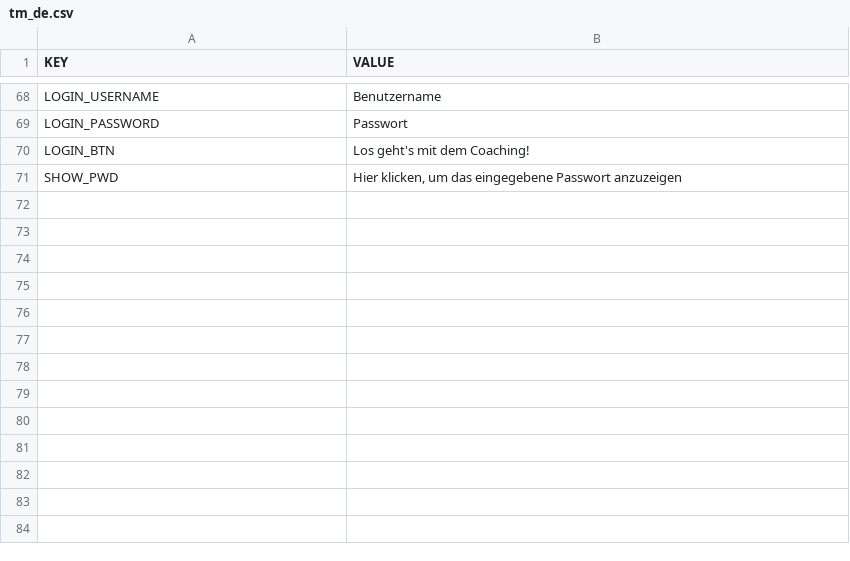
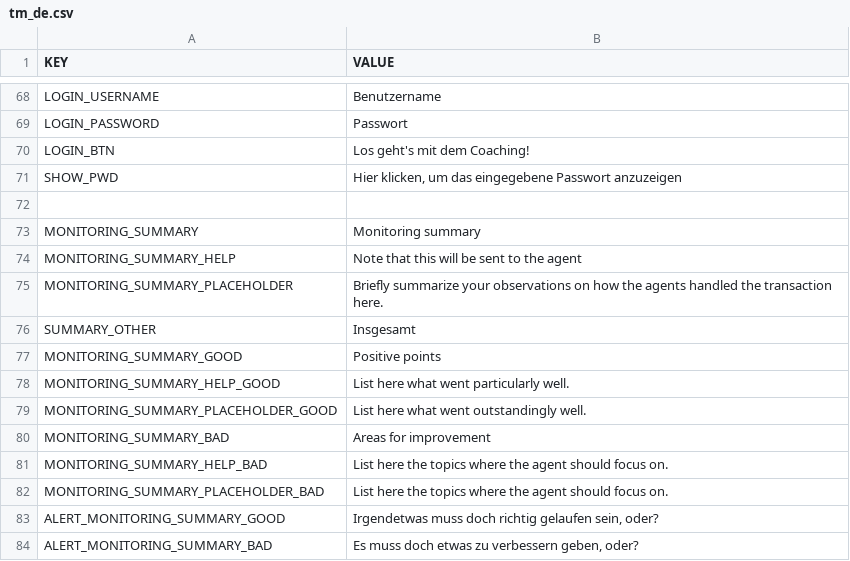
Before and after one commit to gamahachaa/TransactionMonitoring, a CSV file: assets/locales/de-DE/tm_de.csv, drawn as a sheet; only a part is shown, gaps mark what is left out.

```diff
--- a/assets/locales/de-DE/tm_de.csv
+++ b/assets/locales/de-DE/tm_de.csv
@@ -71 +71,14 @@ LOGIN_BTN;Los geht's mit dem Coaching!
 SHOW_PWD;Hier klicken, um das eingegebene Passwort anzuzeigen
+;
+MONITORING_SUMMARY;Monitoring summary
+MONITORING_SUMMARY_HELP;Note that this will be sent to the agent
+MONITORING_SUMMARY_PLACEHOLDER;Briefly summarize your observations on how the agents handled the transaction here.
+SUMMARY_OTHER;Insgesamt
+MONITORING_SUMMARY_GOOD;Positive points
+MONITORING_SUMMARY_HELP_GOOD; List here what went particularly well.
+MONITORING_SUMMARY_PLACEHOLDER_GOOD; List here what went outstandingly well.
+MONITORING_SUMMARY_BAD;Areas for improvement
+MONITORING_SUMMARY_HELP_BAD; List here the topics where the agent should focus on.
+MONITORING_SUMMARY_PLACEHOLDER_BAD; List here the topics where the agent should focus on.
+ALERT_MONITORING_SUMMARY_GOOD;Irgendetwas muss doch richtig gelaufen sein, oder?
+ALERT_MONITORING_SUMMARY_BAD;Es muss doch etwas zu verbessern geben, oder?
```
Also changed, not shown: assets/locales/en-GB/tm_en.csv, assets/locales/fr-FR/tm_fr.csv, 8 other files.
